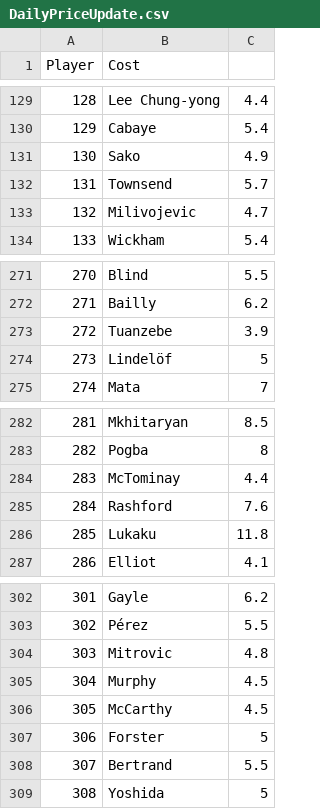
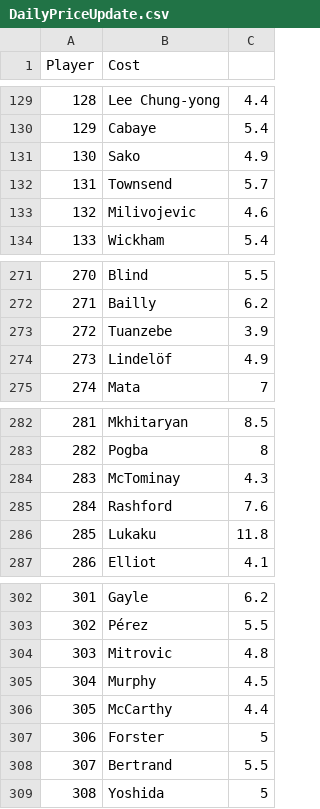
Before and after one commit to gpoudel/FPL-Analytics, a CSV file: fplBoardLive/data/DailyPriceUpdate.csv, drawn as a sheet; only a part is shown, gaps mark what is left out.

```diff
--- a/fplBoardLive/data/DailyPriceUpdate.csv
+++ b/fplBoardLive/data/DailyPriceUpdate.csv
@@ -132,3 +132,3 @@
 "131";"Townsend";5.7
-"132";"Milivojevic";4.7
+"132";"Milivojevic";4.6
 "133";"Wickham";5.4
@@ -273,3 +273,3 @@
 "272";"Tuanzebe";3.9
-"273";"Lindelöf";5
+"273";"Lindelöf";4.9
 "274";"Mata";7
@@ -283,3 +283,3 @@
 "282";"Pogba";8
-"283";"McTominay";4.4
+"283";"McTominay";4.3
 "284";"Rashford";7.6
@@ -305,3 +305,3 @@
 "304";"Murphy";4.5
-"305";"McCarthy";4.5
+"305";"McCarthy";4.4
 "306";"Forster";5
```
Also changed, not shown: fplBoardLive/data/injuryDF_yesterday.csv, 13 other files.
